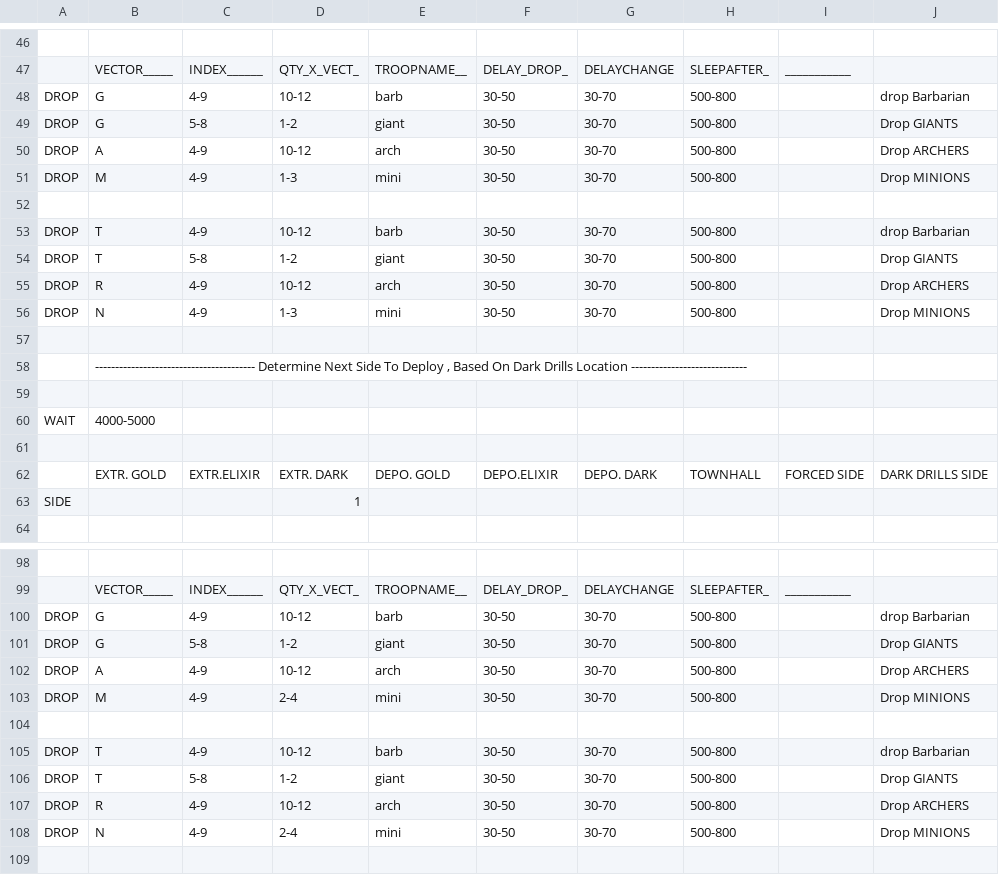
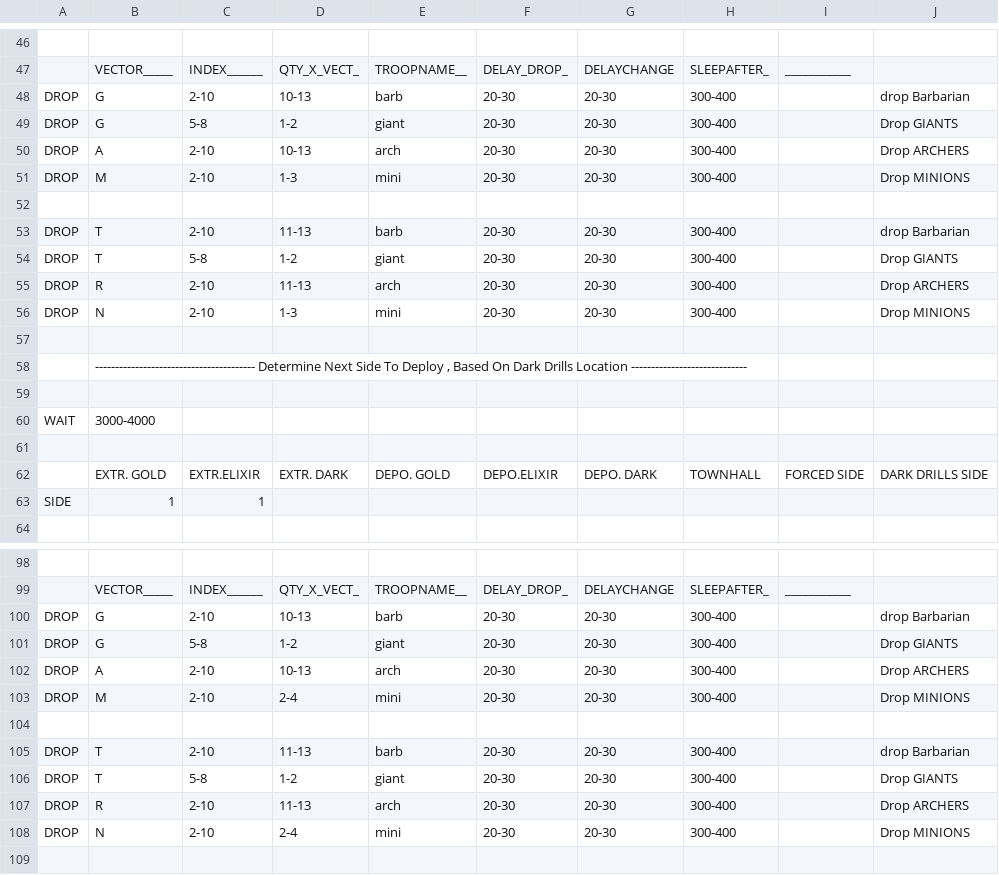
Before and after one commit to ChackBR/MyBot6Doc, a CSV file: CSV/Attack/TH11 DB Farming MR.ViPER.csv, drawn as a sheet; only a part is shown, gaps mark what is left out; removed rows and columns are numbered as before the commit, all else as after; the diff covers the shown part only; the diff names each change by its address in the sheet, - before the commit and + after, or states it on an @@ line.

Commit message:
MyBot v7.0.x [FFC + Multi Finger, SmartZap + ...]
Release Doc_2702 ( Doc Octopus )
1: Sinc with MyBot v7.0.1
2: Sinc Doc Octopus 3.6.1
3: Add Quick Train "1,2" and "1,2,3" with DEB( Don't Empty Barracks )
4: Add Multi Finger Attacks ( soon )
5: Add CSV - Attack Now Buttom
6: Add CSV Deploy Speed Mode ( soon )
7: Add Collectors Outside


Mod Features:
1: Classic Four Finger
2: Multi Finger Attacks
3: Max CCWT Logout Time
4: MultiFarm
5: Collectors Outside
...

```diff
--- a/CSV/Attack/TH11 DB Farming MR.ViPER.csv
+++ b/CSV/Attack/TH11 DB Farming MR.ViPER.csv
-C48: 4-9
+C48: 2-10
-D48: 10-12
+D48: 10-13
-F48:F51: 30-50
+F48:F51: 20-30
-G48:G51: 30-70
+G48:G51: 20-30
-H48:H51: 500-800
+H48:H51: 300-400
-C50:C51: 4-9
+C50:C51: 2-10
-D50: 10-12
+D50: 10-13
-C53: 4-9
+C53: 2-10
-D53: 10-12
+D53: 11-13
-F53:F56: 30-50
+F53:F56: 20-30
-G53:G56: 30-70
+G53:G56: 20-30
-H53:H56: 500-800
+H53:H56: 300-400
-C55:C56: 4-9
+C55:C56: 2-10
-D55: 10-12
+D55: 11-13
-B60: 4000-5000
+B60: 3000-4000
-row 63: SIDE |  |  | 1
+row 63: SIDE | 1 | 1
-C100: 4-9
+C100: 2-10
-D100: 10-12
+D100: 10-13
-F100:F103: 30-50
+F100:F103: 20-30
-G100:G103: 30-70
+G100:G103: 20-30
-H100:H103: 500-800
+H100:H103: 300-400
-C102:C103: 4-9
+C102:C103: 2-10
-D102: 10-12
+D102: 10-13
-C105: 4-9
+C105: 2-10
-D105: 10-12
+D105: 11-13
-F105:F108: 30-50
+F105:F108: 20-30
-G105:G108: 30-70
+G105:G108: 20-30
-H105:H108: 500-800
+H105:H108: 300-400
-C107:C108: 4-9
+C107:C108: 2-10
-D107: 10-12
+D107: 11-13
```
Also changed, not shown: 119 edited cells elsewhere in this file, 13 other files.
